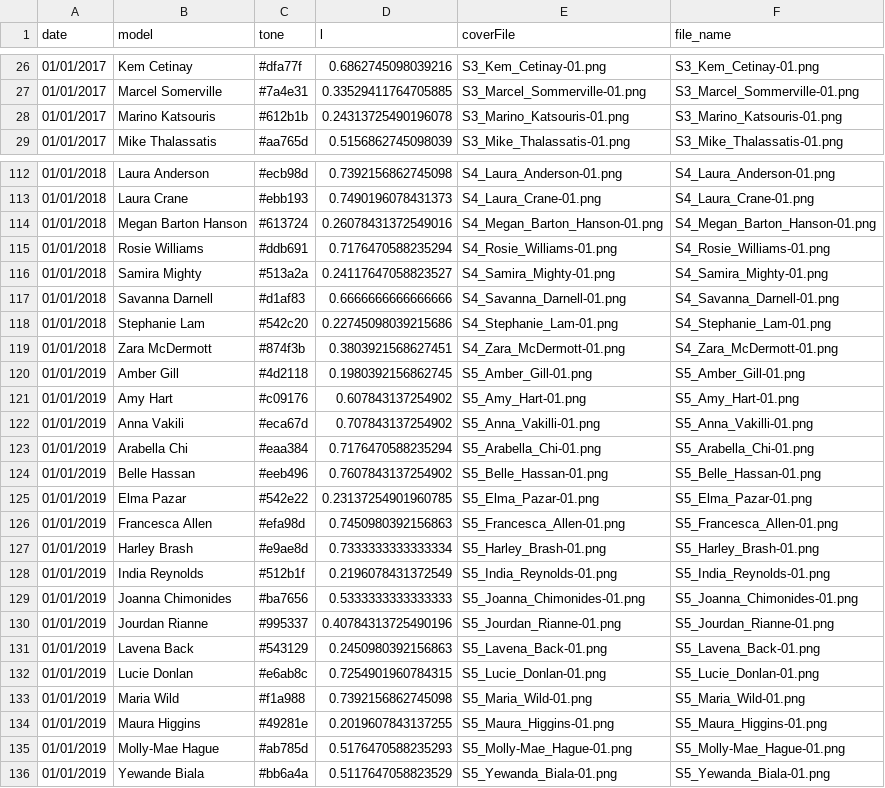
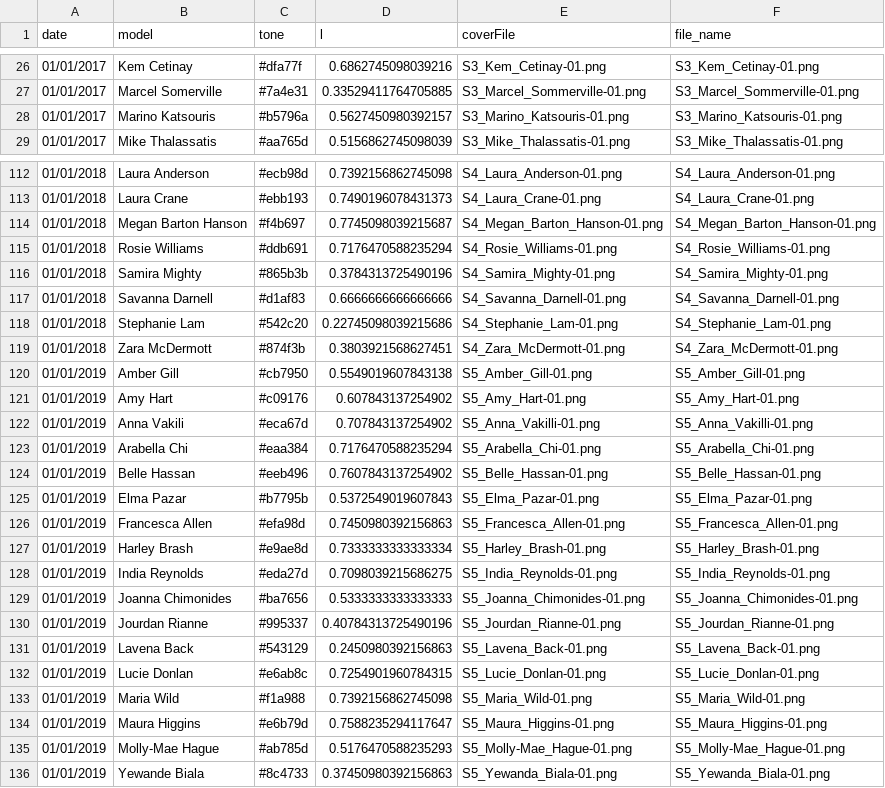
Before and after one commit to mrdcy/mrdcy.github.io, a CSV file: dist/assets/data/faces.csv, drawn as a sheet; only a part is shown, gaps mark what is left out; the diff covers the shown part only.

```diff
--- a/dist/assets/data/faces.csv
+++ b/dist/assets/data/faces.csv
@@ -27,3 +27,3 @@
 "01/01/2017","Marcel Somerville","#7a4e31",0.33529411764705885,"S3_Marcel_Sommerville-01.png","S3_Marcel_Sommerville-01.png"
-"01/01/2017","Marino Katsouris","#612b1b",0.24313725490196078,"S3_Marino_Katsouris-01.png","S3_Marino_Katsouris-01.png"
+"01/01/2017","Marino Katsouris","#b5796a",0.5627450980392157,"S3_Marino_Katsouris-01.png","S3_Marino_Katsouris-01.png"
 "01/01/2017","Mike Thalassatis","#aa765d",0.5156862745098039,"S3_Mike_Thalassatis-01.png","S3_Mike_Thalassatis-01.png"
@@ -113,5 +113,5 @@
 "01/01/2018","Laura Crane","#ebb193",0.7490196078431373,"S4_Laura_Crane-01.png","S4_Laura_Crane-01.png"
-"01/01/2018","Megan Barton Hanson","#613724",0.26078431372549016,"S4_Megan_Barton_Hanson-01.png","S4_Megan_Barton_Hanson-01.png"
+"01/01/2018","Megan Barton Hanson","#f4b697",0.7745098039215687,"S4_Megan_Barton_Hanson-01.png","S4_Megan_Barton_Hanson-01.png"
 "01/01/2018","Rosie Williams","#ddb691",0.7176470588235294,"S4_Rosie_Williams-01.png","S4_Rosie_Williams-01.png"
-"01/01/2018","Samira Mighty","#513a2a",0.24117647058823527,"S4_Samira_Mighty-01.png","S4_Samira_Mighty-01.png"
+"01/01/2018","Samira Mighty","#865b3b",0.3784313725490196,"S4_Samira_Mighty-01.png","S4_Samira_Mighty-01.png"
 "01/01/2018","Savanna Darnell","#d1af83",0.6666666666666666,"S4_Savanna_Darnell-01.png","S4_Savanna_Darnell-01.png"
@@ -119,3 +119,3 @@
 "01/01/2018","Zara McDermott","#874f3b",0.3803921568627451,"S4_Zara_McDermott-01.png","S4_Zara_McDermott-01.png"
-"01/01/2019","Amber Gill","#4d2118",0.1980392156862745,"S5_Amber_Gill-01.png","S5_Amber_Gill-01.png"
+"01/01/2019","Amber Gill","#cb7950",0.5549019607843138,"S5_Amber_Gill-01.png","S5_Amber_Gill-01.png"
 "01/01/2019","Amy Hart","#c09176",0.607843137254902,"S5_Amy_Hart-01.png","S5_Amy_Hart-01.png"
@@ -124,6 +124,6 @@
 "01/01/2019","Belle Hassan","#eeb496",0.7607843137254902,"S5_Belle_Hassan-01.png","S5_Belle_Hassan-01.png"
-"01/01/2019","Elma Pazar","#542e22",0.23137254901960785,"S5_Elma_Pazar-01.png","S5_Elma_Pazar-01.png"
+"01/01/2019","Elma Pazar","#b7795b",0.5372549019607843,"S5_Elma_Pazar-01.png","S5_Elma_Pazar-01.png"
 "01/01/2019","Francesca Allen","#efa98d",0.7450980392156863,"S5_Francesca_Allen-01.png","S5_Francesca_Allen-01.png"
 "01/01/2019","Harley Brash","#e9ae8d",0.7333333333333334,"S5_Harley_Brash-01.png","S5_Harley_Brash-01.png"
-"01/01/2019","India Reynolds","#512b1f",0.2196078431372549,"S5_India_Reynolds-01.png","S5_India_Reynolds-01.png"
+"01/01/2019","India Reynolds","#eda27d",0.7098039215686275,"S5_India_Reynolds-01.png","S5_India_Reynolds-01.png"
 "01/01/2019","Joanna Chimonides","#ba7656",0.5333333333333333,"S5_Joanna_Chimonides-01.png","S5_Joanna_Chimonides-01.png"
@@ -133,4 +133,4 @@
 "01/01/2019","Maria Wild","#f1a988",0.7392156862745098,"S5_Maria_Wild-01.png","S5_Maria_Wild-01.png"
-"01/01/2019","Maura Higgins","#49281e",0.2019607843137255,"S5_Maura_Higgins-01.png","S5_Maura_Higgins-01.png"
+"01/01/2019","Maura Higgins","#e6b79d",0.7588235294117647,"S5_Maura_Higgins-01.png","S5_Maura_Higgins-01.png"
 "01/01/2019","Molly-Mae Hague","#ab785d",0.5176470588235293,"S5_Molly-Mae_Hague-01.png","S5_Molly-Mae_Hague-01.png"
-"01/01/2019","Yewande Biala","#bb6a4a",0.5117647058823529,"S5_Yewanda_Biala-01.png","S5_Yewanda_Biala-01.png"
+"01/01/2019","Yewande Biala","#8c4733",0.37450980392156863,"S5_Yewanda_Biala-01.png","S5_Yewanda_Biala-01.png"
```
Also changed, not shown: 4 edited cells elsewhere in this file, 1 other file.
